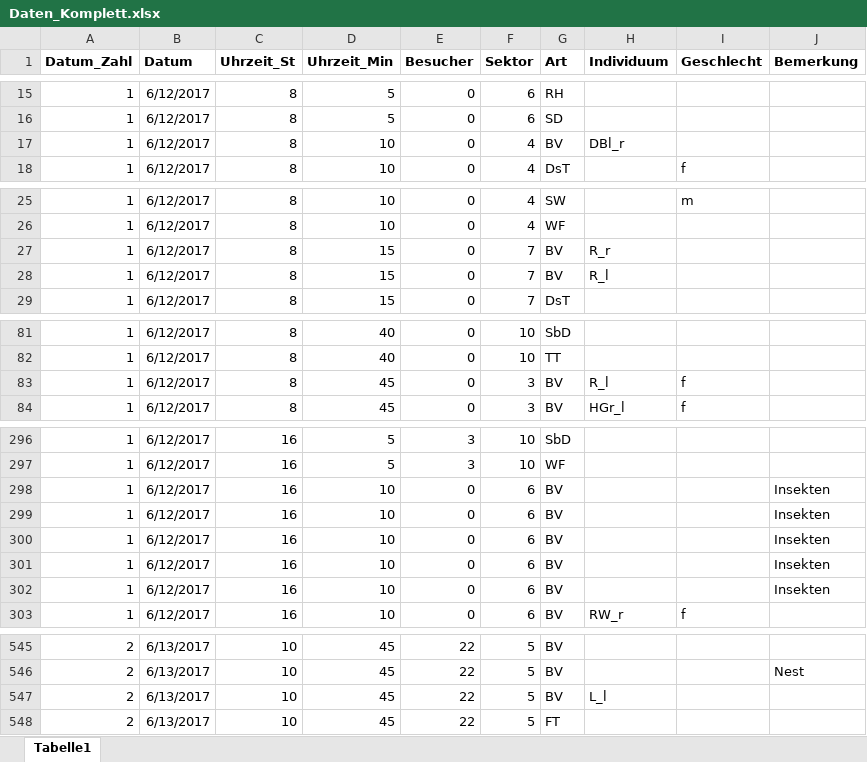
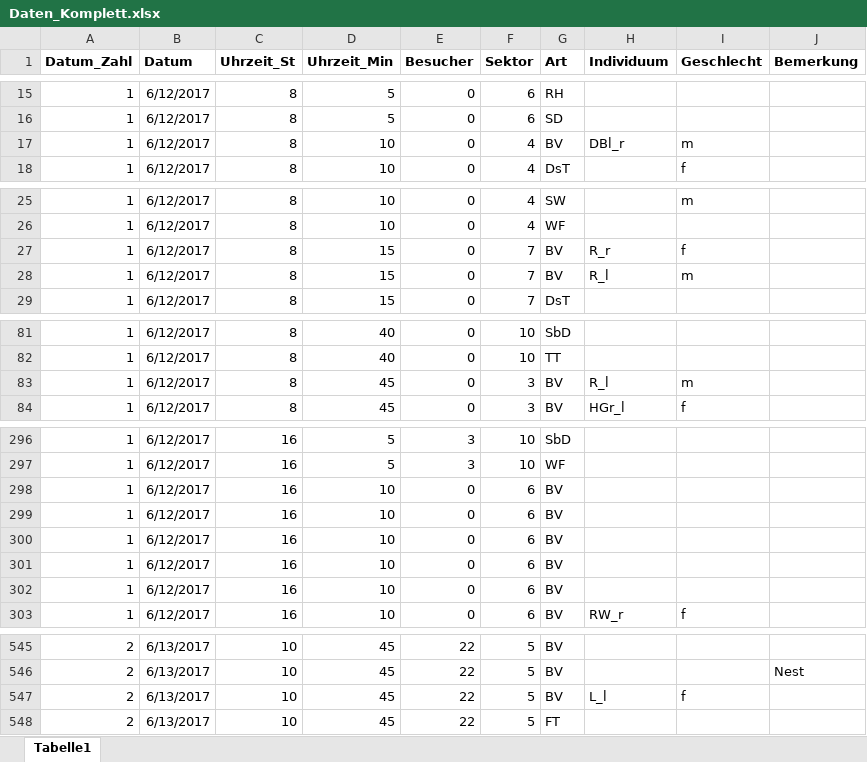
Before and after one commit to TobiasRoth/master-white-eye, an Excel workbook: Data/Daten_Komplett.xlsx, sheet Tabelle1, drawn as a sheet; only a part is shown, gaps mark what is left out; values as stored, in another font and other column widths than the file's, no borders; the diff covers the shown part only; the diff names each change by its address in the sheet, - before the commit and + after, or states it on an @@ line.

Commit message:
Anpassung Daten

```diff
--- a/Data/Daten_Komplett.xlsx (sheet Tabelle1)
+++ b/Data/Daten_Komplett.xlsx (sheet Tabelle1)
-I17 (Geschlecht): (empty)
+I17 (Geschlecht): m
-I27 (Geschlecht): (empty)
+I27 (Geschlecht): f
-I28 (Geschlecht): (empty)
+I28 (Geschlecht): m
-I83 (Geschlecht): f
+I83 (Geschlecht): m
-J298:J302 (Bemerkung): Insekten
+J298:J302 (Bemerkung): (empty)
-I547 (Geschlecht): (empty)
+I547 (Geschlecht): f
```
Also changed, not shown: 13 edited cells elsewhere in this sheet, 1 other file.
